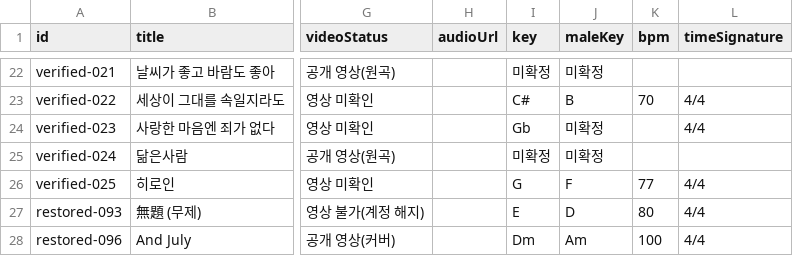
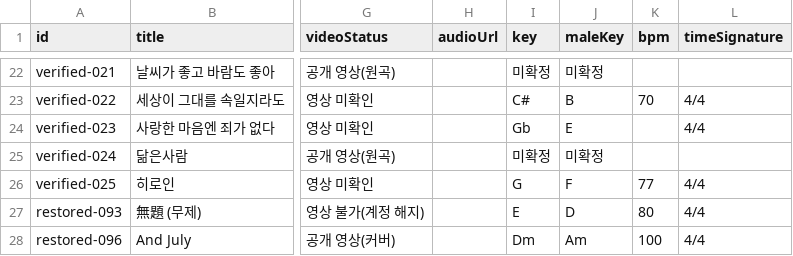
Before and after one commit to xorrus464-stack/strum-busking-test, a CSV file: data/songs.all.csv, drawn as a sheet; only a part is shown, gaps mark what is left out; the diff names each change by its address in the sheet, - before the commit and + after, or states it on an @@ line.

```diff
--- a/data/songs.all.csv
+++ b/data/songs.all.csv
-J24 (maleKey): 미확정
+J24 (maleKey): E
```
Also changed, not shown: data/playlist-classification.csv, data/songs.verified.csv, 5 other files.
